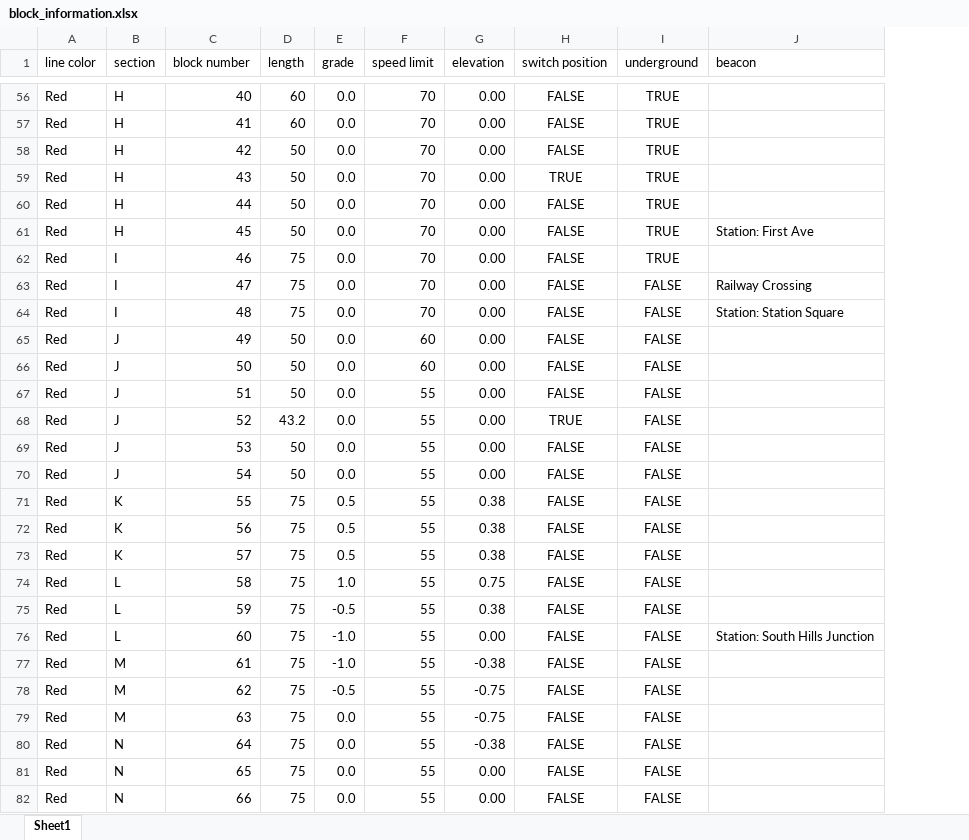
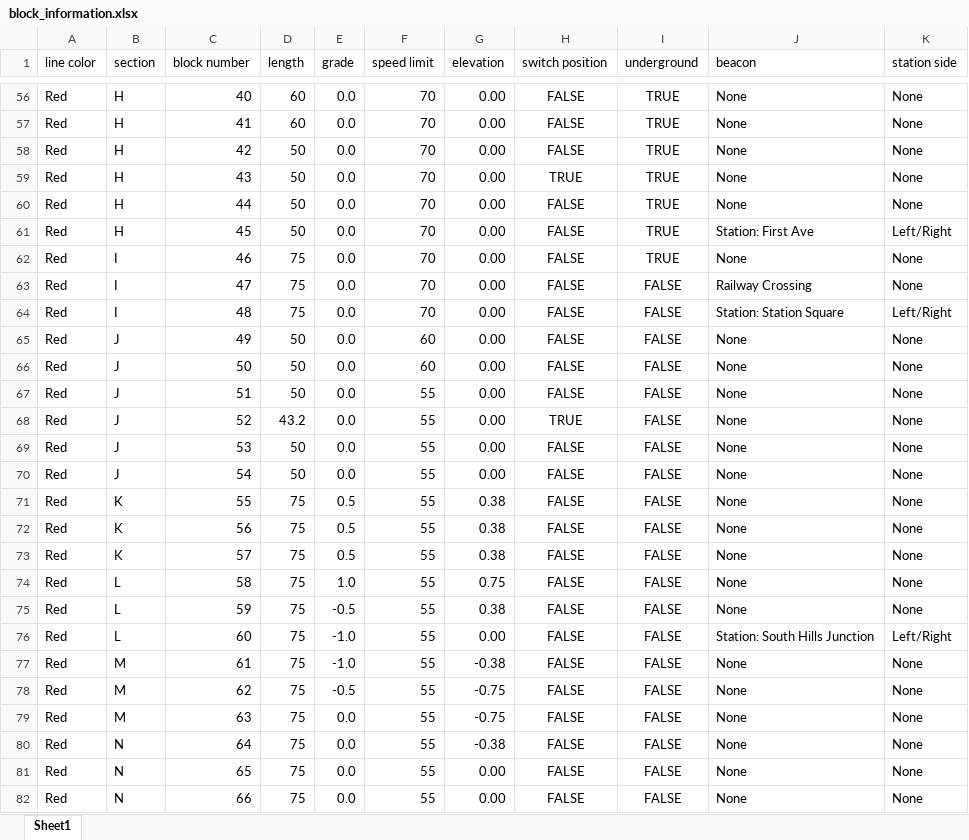
Before and after one commit to itsmekhalidb/PlanesOverTrains, an Excel workbook: track_model/block_information.xlsx, sheet Sheet1, drawn as a sheet; only a part is shown, gaps mark what is left out; values as stored, in another font and other column widths than the file's, no borders; the diff covers the shown part only; the diff names each change by its address in the sheet, - before the commit and + after, or states it on an @@ line.

Commit message:
calculated occupancy, train model must remove nan from appearing in station name

```diff
--- a/track_model/block_information.xlsx (sheet Sheet1)
+++ b/track_model/block_information.xlsx (sheet Sheet1)
+column K (station side), rows 56-82: None | None | None | None | None | Left/Right | None | None | Left/Right | None | None | None | None | None | None | None | None | None | None | None | Left/Right | None | None | None | None | None | None
-J56:J60 (beacon): (empty)
+J56:J60 (beacon): None
-J62 (beacon): (empty)
+J62 (beacon): None
-J65:J75 (beacon): (empty)
+J65:J75 (beacon): None
-J77:J82 (beacon): (empty)
+J77:J82 (beacon): None
```
Also changed, not shown: 205 edited cells elsewhere in this sheet, 6 other files.
